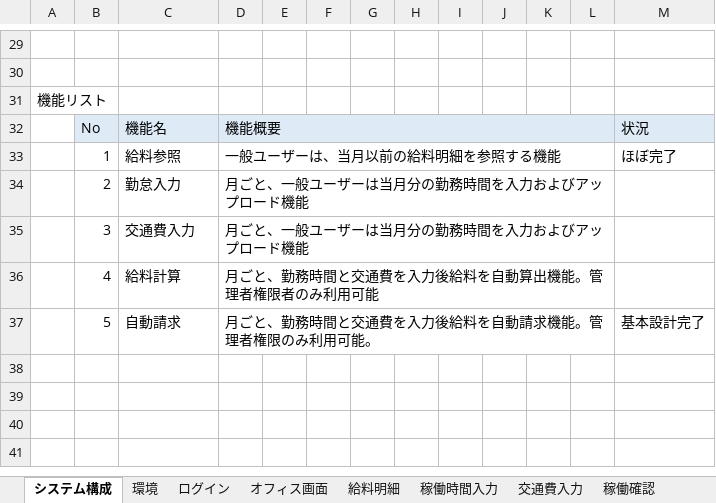
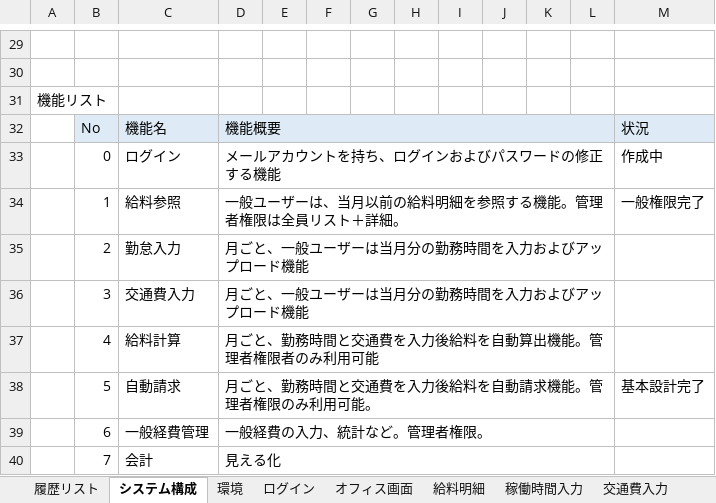
Before and after one commit to softtechSoft/office, an Excel workbook: DOC/要件定義/社内管理システム.xlsx, sheet システム構成, drawn as a sheet; only a part is shown, gaps mark what is left out; values as stored, in another font and other column widths than the file's, no borders; charts and pictures not drawn; addresses are those after the commit; the diff names each change by its address in the sheet, - before the commit and + after, or states it on an @@ line.

```diff
--- a/DOC/要件定義/社内管理システム.xlsx (sheet システム構成)
+++ b/DOC/要件定義/社内管理システム.xlsx (sheet システム構成)
+sheet tab: 履歴リスト
+row 33:  | 0 | ログイン | メールアカウントを持ち、ログインおよびパスワードの修正する機能 |  |  |  |  |  |  |  |  | 作成中
-D34: 一般ユーザーは、当月以前の給料明細を参照する機能
+D34: 一般ユーザーは、当月以前の給料明細を参照する機能。管理者権限は全員リスト＋詳細。
-M34: ほぼ完了
+M34: 一般権限完了
+row 39:  | 6 | 一般経費管理 | 一般経費の入力、統計など。管理者権限。
+row 40:  | 7 | 会計 | 見える化
```
Also changed, not shown: other sheet tabs, charts or pictures.
